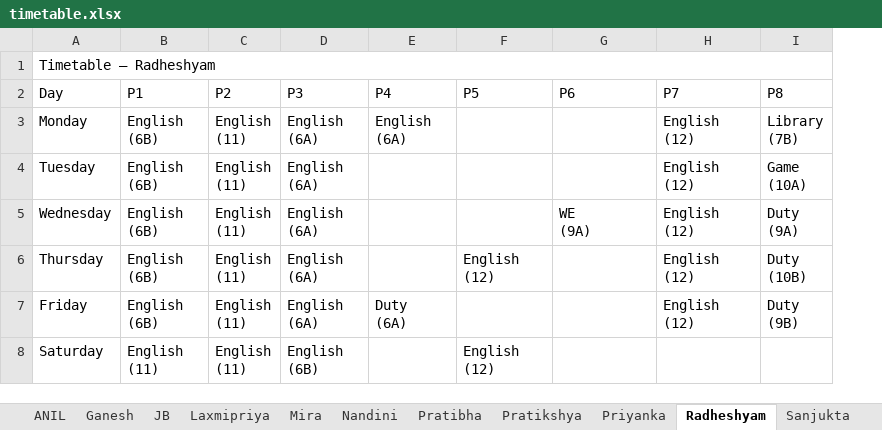
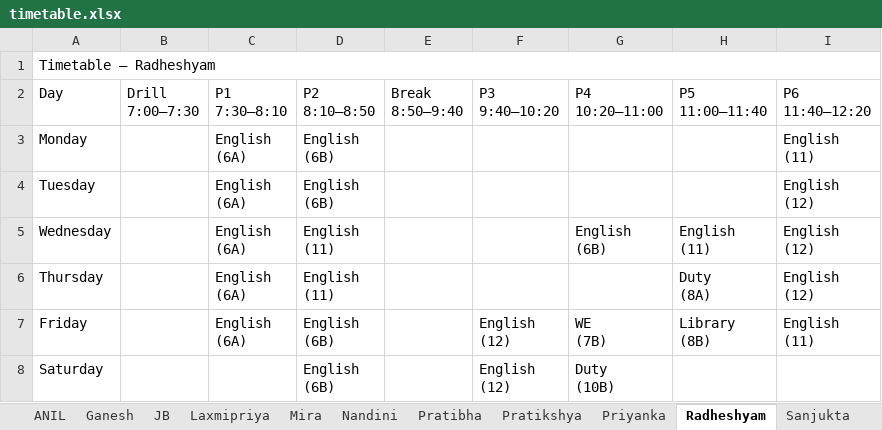
Before and after one commit to jangyabhr/school_timetable, an Excel workbook: timetable.xlsx, sheet Radheshyam, drawn as a sheet; values as stored, in another font and other column widths than the file's, no cell formats; removed rows and columns are numbered as before the commit, all else as after; ↵ is a line break in a cell; the diff names each change by its address in the sheet, - before the commit and + after, or states it on an @@ line.

```diff
--- a/timetable.xlsx (sheet Radheshyam)
+++ b/timetable.xlsx (sheet Radheshyam)
-column C (P2), rows 3-8: all English ↵ (11)
+column D (P2 8:10–8:50), rows 3-8: English ↵ (6B) | English ↵ (6B) | English ↵ (11) | English ↵ (11) | English ↵ (6B) | English ↵ (6B)
+column H (P5 11:00–11:40), rows 5-7: English ↵ (11) | Duty ↵ (8A) | Library ↵ (8B)
-column I (P8), rows 3-7: Library ↵ (7B) | Game ↵ (10A) | Duty ↵ (9A) | Duty ↵ (10B) | Duty ↵ (9B)
-B2: P1
+B2: Drill ↵ 7:00–7:30
-C2: P3
+C2: P1 ↵ 7:30–8:10
-E2: P4
+E2: Break ↵ 8:50–9:40
-F2: P5
+F2: P3 ↵ 9:40–10:20
-G2: P6
+G2: P4 ↵ 10:20–11:00
-I2: P7
+I2: P6 ↵ 11:40–12:20
-B3:B7 (Drill 7:00–7:30): English ↵ (6B)
+B3:B7 (Drill 7:00–7:30): (empty)
-E3 (Break 8:50–9:40): English ↵ (6A)
+E3 (Break 8:50–9:40): (empty)
-I3 (P6 11:40–12:20): English ↵ (12)
+I3 (P6 11:40–12:20): English ↵ (11)
-G5 (P4 10:20–11:00): WE ↵ (9A)
+G5 (P4 10:20–11:00): English ↵ (6B)
-F6 (P3 9:40–10:20): English ↵ (12)
+F6 (P3 9:40–10:20): (empty)
-E7 (Break 8:50–9:40): Duty ↵ (6A)
+E7 (Break 8:50–9:40): (empty)
-F7 (P3 9:40–10:20): (empty)
+F7 (P3 9:40–10:20): English ↵ (12)
-G7 (P4 10:20–11:00): (empty)
+G7 (P4 10:20–11:00): WE ↵ (7B)
-I7 (P6 11:40–12:20): English ↵ (12)
+I7 (P6 11:40–12:20): English ↵ (11)
-B8 (Drill 7:00–7:30): English ↵ (11)
+B8 (Drill 7:00–7:30): (empty)
-C8 (P1 7:30–8:10): English ↵ (6B)
+C8 (P1 7:30–8:10): (empty)
-G8 (P4 10:20–11:00): (empty)
+G8 (P4 10:20–11:00): Duty ↵ (10B)
```
Also changed, not shown: sheet Dashboard, sheet JB, sheet Sanjukta, sheet Class 8A, sheet Class 7A, sheet Class 9A, 23 more sheets, other sheet tabs, cell formats, 1 other file.
